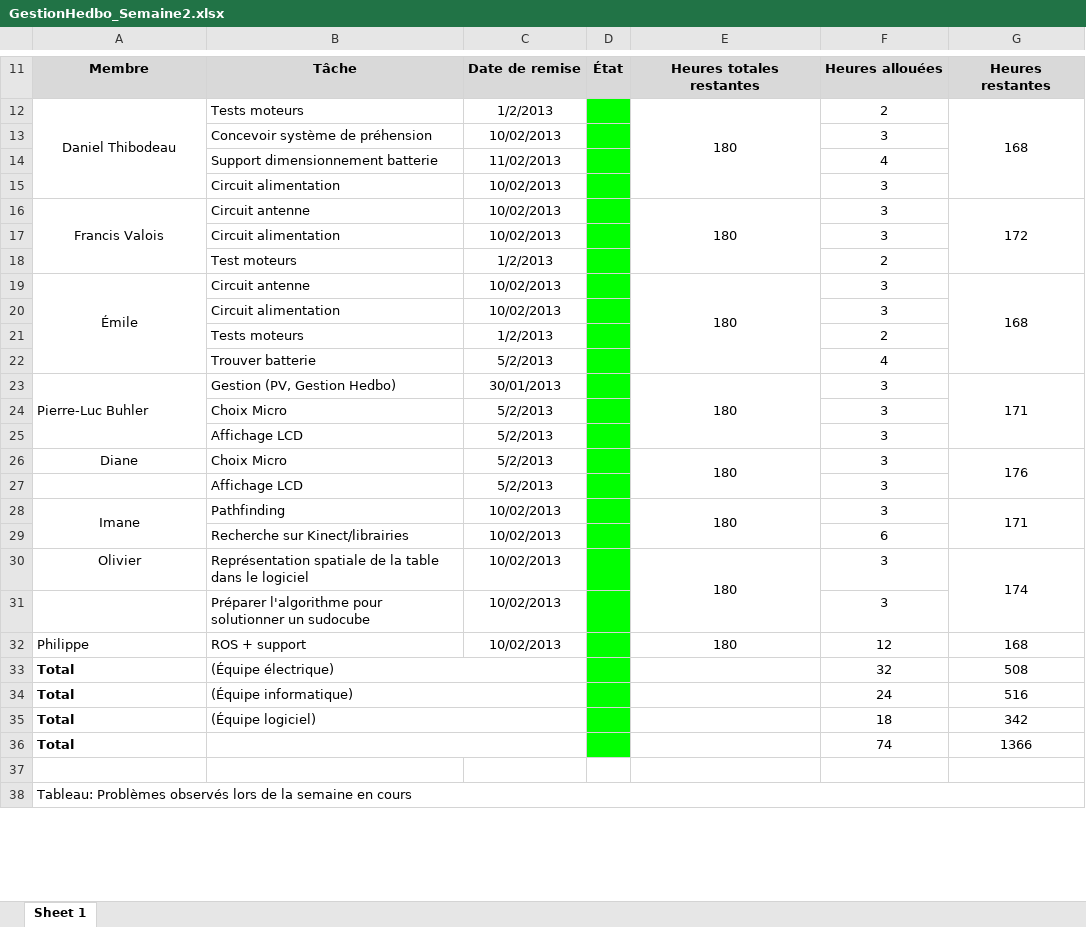
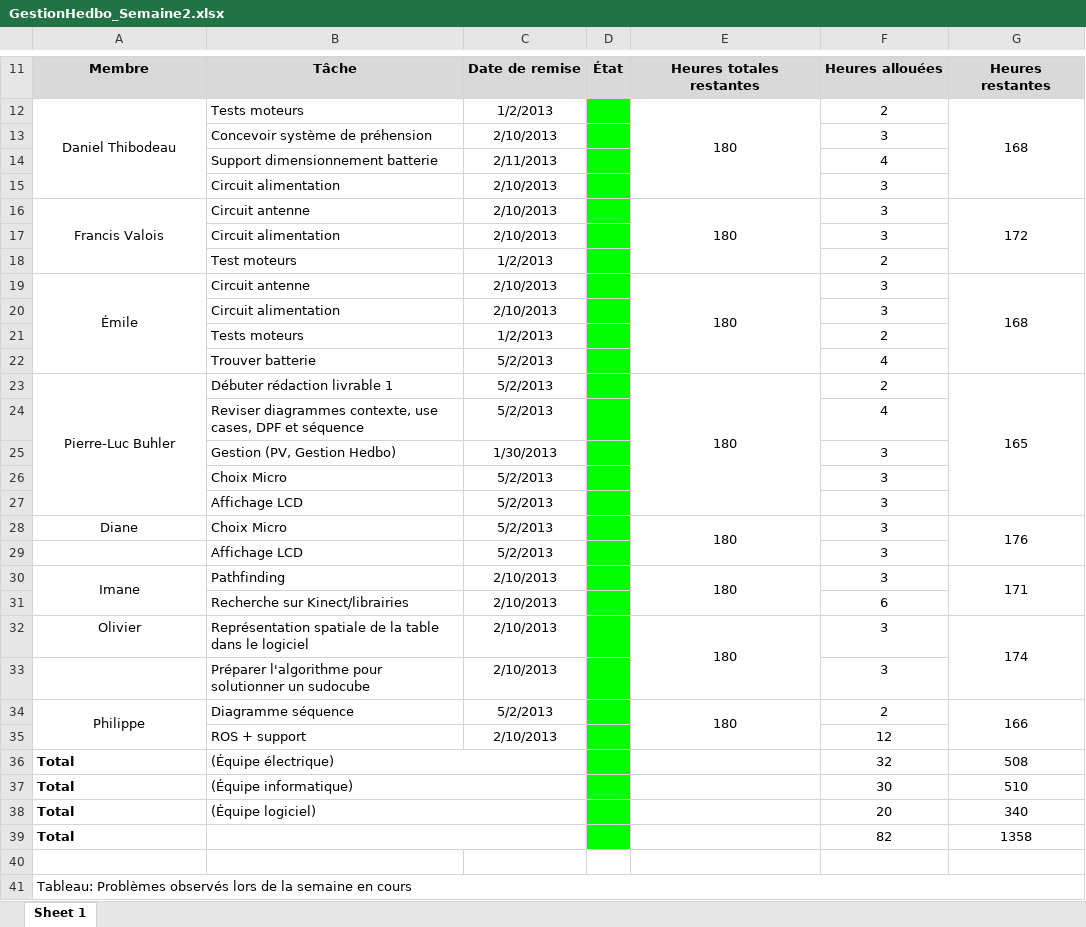
Before and after one commit to francisvalois/design3, an Excel workbook: meeting/GestionHedbo_Semaine2.xlsx, sheet Sheet 1, drawn as a sheet; only a part is shown, gaps mark what is left out; values as stored, in another font and other column widths than the file's, no borders; addresses are those after the commit; the diff names each change by its address in the sheet, - before the commit and + after, or states it on an @@ line.

Commit message:
Update tâche effectuées ou à effectuer.

```diff
--- a/meeting/GestionHedbo_Semaine2.xlsx (sheet Sheet 1)
+++ b/meeting/GestionHedbo_Semaine2.xlsx (sheet Sheet 1)
-C13: 10/02/2013
+C13: 2/10/2013
-C14: 11/02/2013
+C14: 2/11/2013
-C15:C17: 10/02/2013
+C15:C17: 2/10/2013
-C19:C20: 10/02/2013
+C19:C20: 2/10/2013
-A23 alignment: left
+A23 alignment: center
-B23: Gestion (PV, Gestion Hedbo)
+B23: Débuter rédaction livrable 1
-C23: 30/01/2013
+C23: 5/2/2013
-F23: 3
+F23: 2
-G23: 171
+G23: 165
+row 24:  | Reviser diagrammes contexte, use cases, DPF et séquence | 5/2/2013 |  |  | 4
+row 25:  | Gestion (PV, Gestion Hedbo) | 1/30/2013 |  |  | 3
-C30:C33: 10/02/2013
+C30:C33: 2/10/2013
-A34 alignment: left
+A34 alignment: center
+A34:A35 merged
-B34: ROS + support
+B34: Diagramme séquence
-C34: 10/02/2013
+C34: 5/2/2013
+E34:E35 merged
-F34: 12
+F34: 2
-G34: 168
+G34: 166
+G34:G35 merged
+row 35:  | ROS + support | 2/10/2013 |  |  | 12
-F37: 24
+F37: 30
-G37: 516
+G37: 510
-F38: 18
+F38: 20
-G38: 342
+G38: 340
-F39: 74
+F39: 82
-G39: 1366
+G39: 1358
```
Also changed, not shown: formulas that keep their value.
